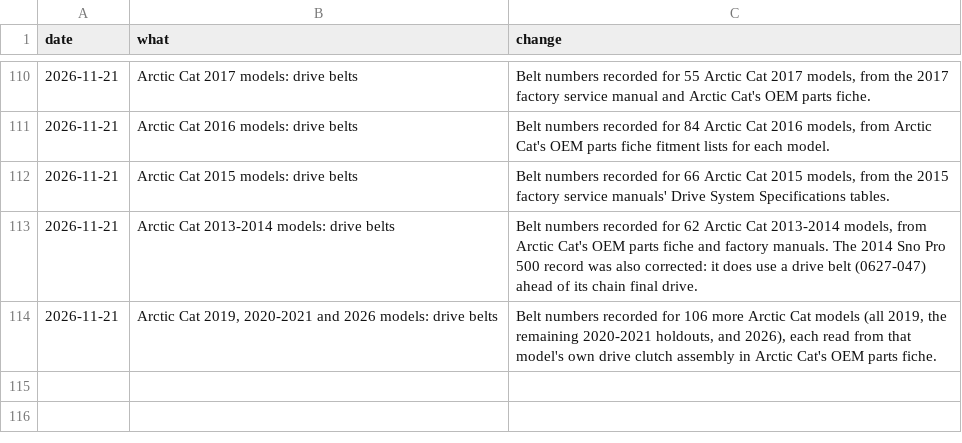
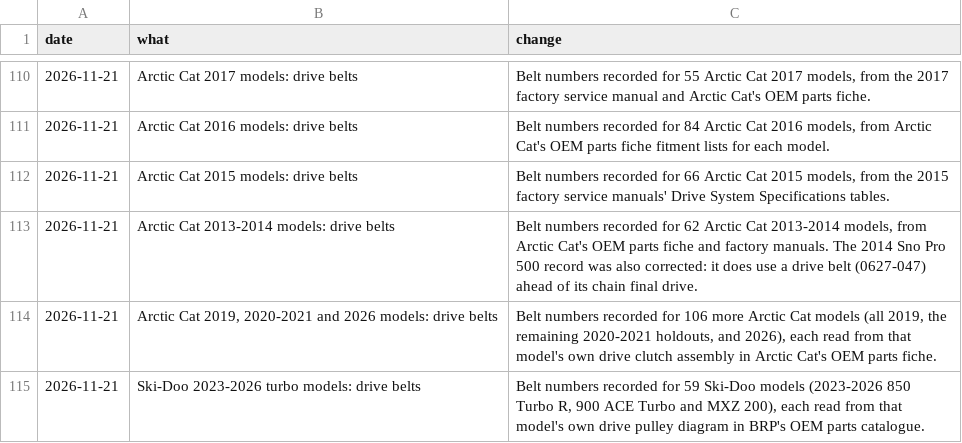
Before and after one commit to JonesT1986/SledSpecs, a CSV file: data/corrections.csv, drawn as a sheet; only a part is shown, gaps mark what is left out; the diff names each change by its address in the sheet, - before the commit and + after, or states it on an @@ line.

Commit message:
Record drive belts for 59 Ski-Doo 2023-2026 models (fiche walk)

```diff
--- a/data/corrections.csv
+++ b/data/corrections.csv
+row 115: 2026-11-21 | Ski-Doo 2023-2026 turbo models: drive belts | Belt numbers recorded for 59 Ski-Doo models (2023-2026 850 Turbo R, 900 ACE Turbo and MXZ 200), each read from that model's own drive pulley diagram in BRP's OEM parts catalogue.
```
Also changed, not shown: 1 other file.
